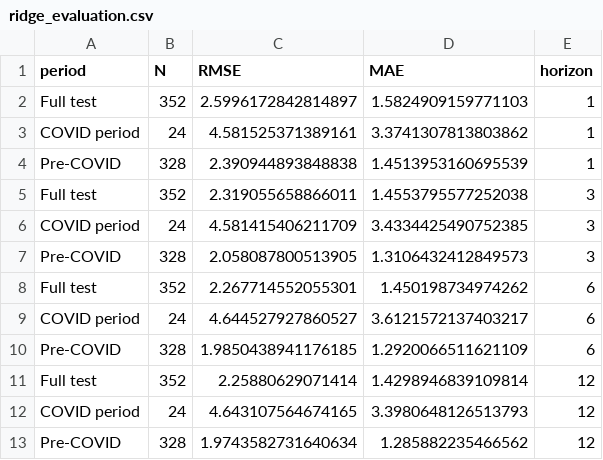
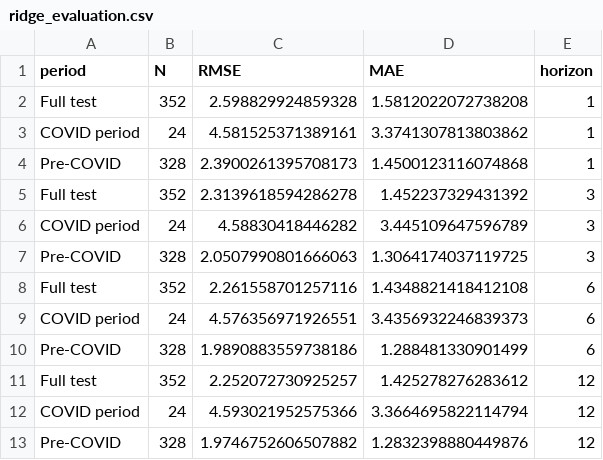
Before and after one commit to coin-msater/ec4308-japan-economy, a CSV file: ridge/results/periodic_10block_aligned/ridge_evaluation.csv, drawn as a sheet.

```diff
--- a/ridge/results/periodic_10block_aligned/ridge_evaluation.csv
+++ b/ridge/results/periodic_10block_aligned/ridge_evaluation.csv
@@ -1,13 +1,13 @@
 period,N,RMSE,MAE,horizon
-Full test,352,2.5996172842814897,1.5824909159771103,1
+Full test,352,2.598829924859328,1.5812022072738208,1
 COVID period,24,4.581525371389161,3.3741307813803862,1
-Pre-COVID,328,2.390944893848838,1.4513953160695539,1
-Full test,352,2.319055658866011,1.4553795577252038,3
-COVID period,24,4.581415406211709,3.4334425490752385,3
-Pre-COVID,328,2.058087800513905,1.3106432412849573,3
-Full test,352,2.267714552055301,1.450198734974262,6
-COVID period,24,4.644527927860527,3.6121572137403217,6
-Pre-COVID,328,1.9850438941176185,1.2920066511621109,6
-Full test,352,2.25880629071414,1.4298946839109814,12
-COVID period,24,4.643107564674165,3.3980648126513793,12
-Pre-COVID,328,1.9743582731640634,1.285882235466562,12
+Pre-COVID,328,2.3900261395708173,1.4500123116074868,1
+Full test,352,2.3139618594286278,1.452237329431392,3
+COVID period,24,4.58830418446282,3.445109647596789,3
+Pre-COVID,328,2.0507990801666063,1.3064174037119725,3
+Full test,352,2.261558701257116,1.4348821418412108,6
+COVID period,24,4.576356971926551,3.4356932246839373,6
+Pre-COVID,328,1.9890883559738186,1.288481330901499,6
+Full test,352,2.252072730925257,1.425278276283612,12
+COVID period,24,4.593021952575366,3.3664695822114794,12
+Pre-COVID,328,1.9746752606507882,1.2832398880449876,12
```
Also changed, not shown: lasso/results/periodic_10block_aligned/lasso_evaluation.csv, 1 other file.
